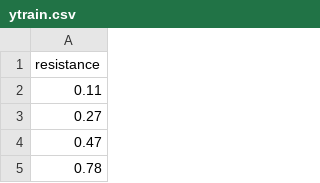
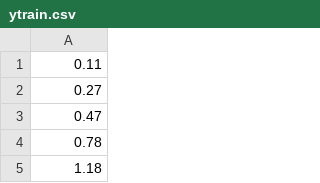
Before and after one commit to yagocasasnovas/cursoML, a CSV file: proyecto1/ytrain.csv, drawn as a sheet; only a part is shown; the shorter side is filled out with more unchanged rows; the diff names each change by its address in the sheet, - before the commit and + after, or states it on an @@ line.

```diff
--- a/proyecto1/ytrain.csv
+++ b/proyecto1/ytrain.csv
-row 1: resistance
```
Also changed, not shown: proyecto1/xtest.csv, proyecto1/xtrain.csv, 27 other files.
